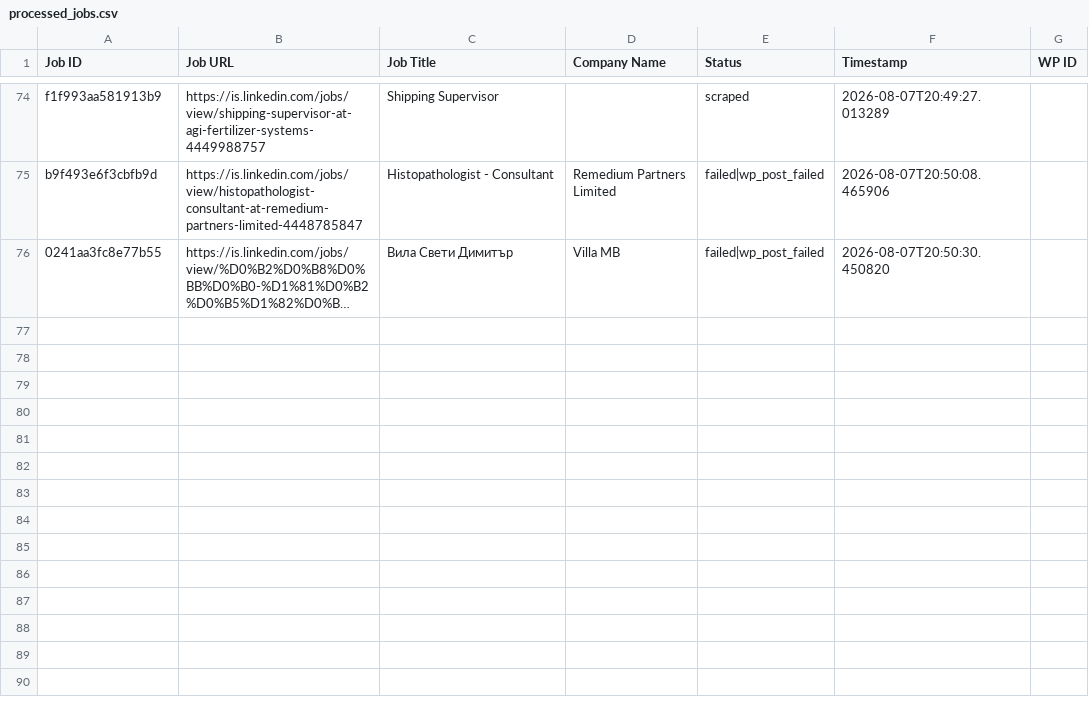
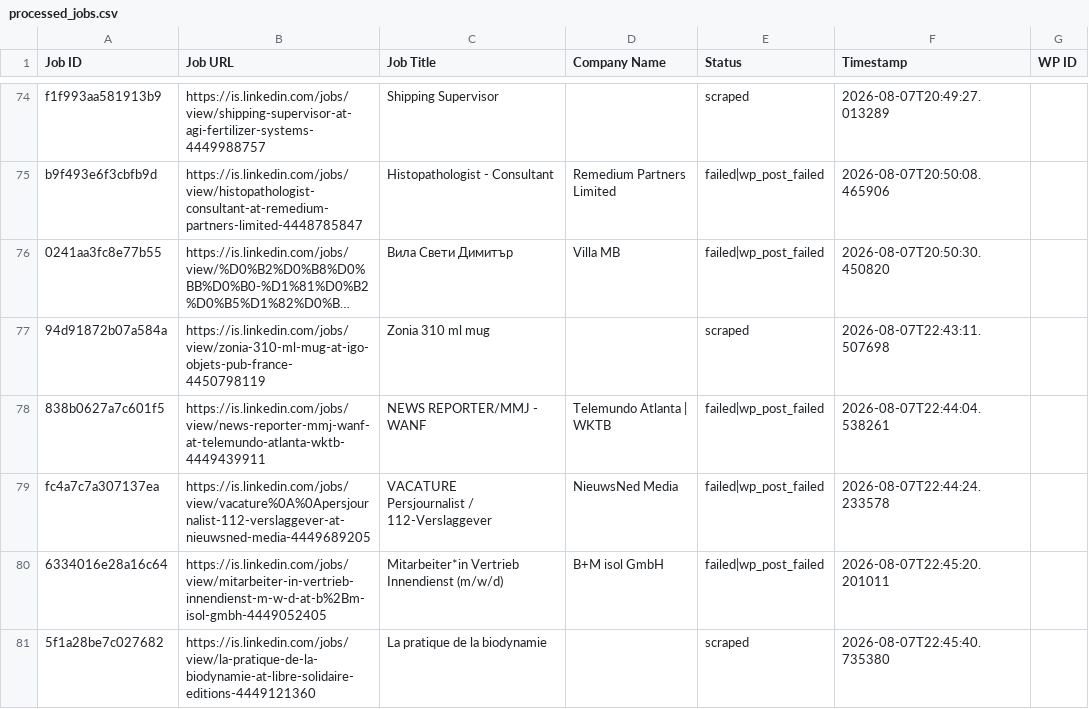
Before and after one commit to innovationinc2000/is, a CSV file: processed_jobs.csv, drawn as a sheet; only a part is shown, gaps mark what is left out; long unchanged cells end in …; ↵ is a line break in a cell; the diff names each change by its address in the sheet, - before the commit and + after, or states it on an @@ line.

```diff
--- a/processed_jobs.csv
+++ b/processed_jobs.csv
+row 77: 94d91872b07a584a | https://is.linkedin.com/jobs/view/zonia-310-ml-mug-at-igo-objets-pub-france-4450798119 | Zonia 310 ml mug |  | scraped | 2026-08-07T22:43:11.507698
+row 78: 838b0627a7c601f5 | https://is.linkedin.com/jobs/view/news-reporter-mmj-wanf-at-telemundo-atlanta-wktb-4449439911 | NEWS REPORTER/MMJ - WANF | Telemundo Atlanta | WKTB | failed|wp_post_failed | 2026-08-07T22:44:04.538261
+row 79: fc4a7c7a307137ea | https://is.linkedin.com/jobs/view/vacature%0A%0Apersjournalist-112-verslaggever-at-nieuwsned-media-4449689205 | VACATURE ↵ Persjournalist / 112-Verslaggever | NieuwsNed Media | failed|wp_post_failed | 2026-08-07T22:44:24.233578
+row 80: 6334016e28a16c64 | https://is.linkedin.com/jobs/view/mitarbeiter-in-vertrieb-innendienst-m-w-d-at-b%2Bm-isol-gmbh-4449052405 | Mitarbeiter*in Vertrieb Innendienst (m/w/d) | B+M isol GmbH | failed|wp_post_failed | 2026-08-07T22:45:20.201011
+row 81: 5f1a28be7c027682 | https://is.linkedin.com/jobs/view/la-pratique-de-la-biodynamie-at-libre-solidaire-editions-4449121360 | La pratique de la biodynamie |  | scraped | 2026-08-07T22:45:40.735380
```
